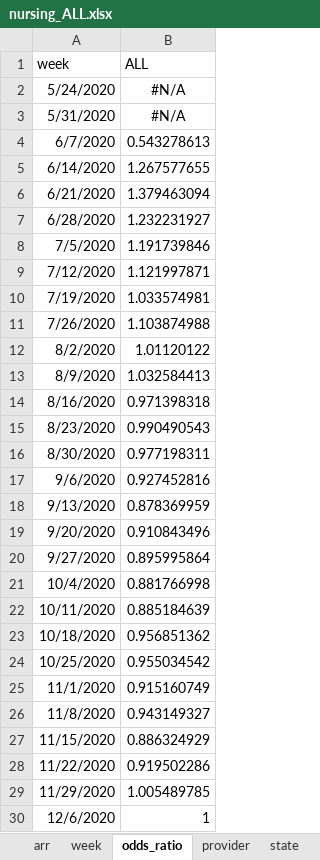
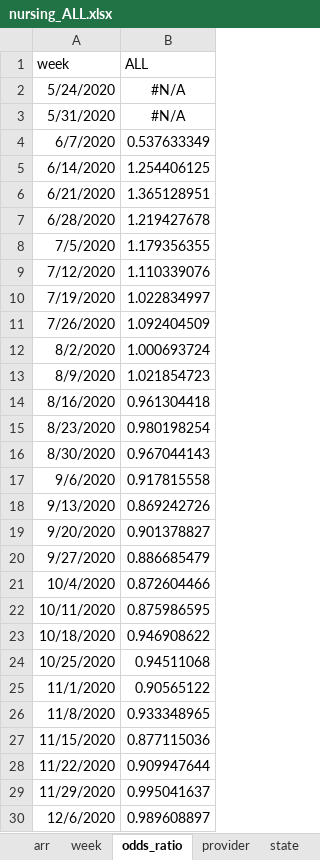
Before and after one commit to skirsch/R-projects, an Excel workbook: nursing/data/nursing_ALL.xlsx, sheet odds_ratio, drawn as a sheet; only a part is shown; values as stored, in another font and other column widths than the file's, no borders; the diff covers the shown part only; the diff names each change by its address in the sheet, - before the commit and + after, or states it on an @@ line.

```diff
--- a/nursing/data/nursing_ALL.xlsx (sheet odds_ratio)
+++ b/nursing/data/nursing_ALL.xlsx (sheet odds_ratio)
-B4 (ALL): 0.543278613
+B4 (ALL): 0.537633349
-B5 (ALL): 1.267577655
+B5 (ALL): 1.254406125
-B6 (ALL): 1.379463094
+B6 (ALL): 1.365128951
-B7 (ALL): 1.232231927
+B7 (ALL): 1.219427678
-B8 (ALL): 1.191739846
+B8 (ALL): 1.179356355
-B9 (ALL): 1.121997871
+B9 (ALL): 1.110339076
-B10 (ALL): 1.033574981
+B10 (ALL): 1.022834997
-B11 (ALL): 1.103874988
+B11 (ALL): 1.092404509
-B12 (ALL): 1.01120122
+B12 (ALL): 1.000693724
-B13 (ALL): 1.032584413
+B13 (ALL): 1.021854723
-B14 (ALL): 0.971398318
+B14 (ALL): 0.961304418
-B15 (ALL): 0.990490543
+B15 (ALL): 0.980198254
-B16 (ALL): 0.977198311
+B16 (ALL): 0.967044143
-B17 (ALL): 0.927452816
+B17 (ALL): 0.917815558
-B18 (ALL): 0.878369959
+B18 (ALL): 0.869242726
-B19 (ALL): 0.910843496
+B19 (ALL): 0.901378827
-B20 (ALL): 0.895995864
+B20 (ALL): 0.886685479
-B21 (ALL): 0.881766998
+B21 (ALL): 0.872604466
-B22 (ALL): 0.885184639
+B22 (ALL): 0.875986595
-B23 (ALL): 0.956851362
+B23 (ALL): 0.946908622
-B24 (ALL): 0.955034542
+B24 (ALL): 0.94511068
-B25 (ALL): 0.915160749
+B25 (ALL): 0.90565122
-B26 (ALL): 0.943149327
+B26 (ALL): 0.933348965
-B27 (ALL): 0.886324929
+B27 (ALL): 0.877115036
-B28 (ALL): 0.919502286
+B28 (ALL): 0.909947644
-B29 (ALL): 1.005489785
+B29 (ALL): 0.995041637
-B30 (ALL): 1
+B30 (ALL): 0.989608897
```
Also changed, not shown: 139 edited cells elsewhere in this sheet, sheet provider, sheet week, sheet arr, 2 other files.
